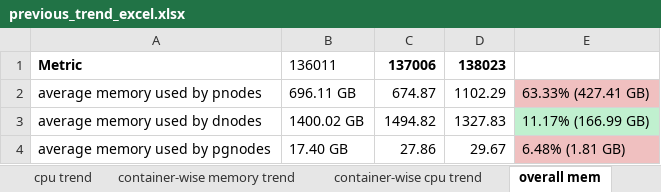
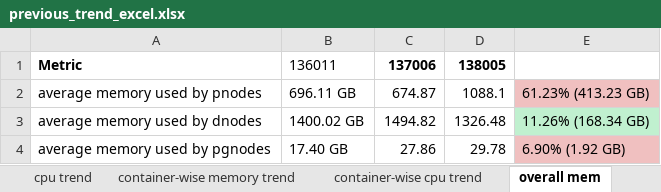
Before and after one commit to tchamata-uptycs/save-report-data-to-mongo, an Excel workbook: generated_reports/138/ControlPlane/previous_trend_excel.xlsx, sheet overall mem, drawn as a sheet; values as stored, in another font and other column widths than the file's, no borders; the diff names each change by its address in the sheet, - before the commit and + after, or states it on an @@ line.

```diff
--- a/generated_reports/138/ControlPlane/previous_trend_excel.xlsx (sheet overall mem)
+++ b/generated_reports/138/ControlPlane/previous_trend_excel.xlsx (sheet overall mem)
-D1: 138023
+D1: 138005
-D2: 1102.29
+D2: 1088.1
-E2: 63.33% (427.41 GB)
+E2: 61.23% (413.23 GB)
-D3: 1327.83
+D3: 1326.48
-E3: 11.17% (166.99 GB)
+E3: 11.26% (168.34 GB)
-D4: 29.67
+D4: 29.78
-E4: 6.48% (1.81 GB)
+E4: 6.90% (1.92 GB)
```
Also changed, not shown: sheet cpu trend, sheet memory trend, sheet container-wise cpu trend, sheet container-wise memory trend, sheet complete usage, sheet overall cpu, 1 more sheet, 31 other files.
